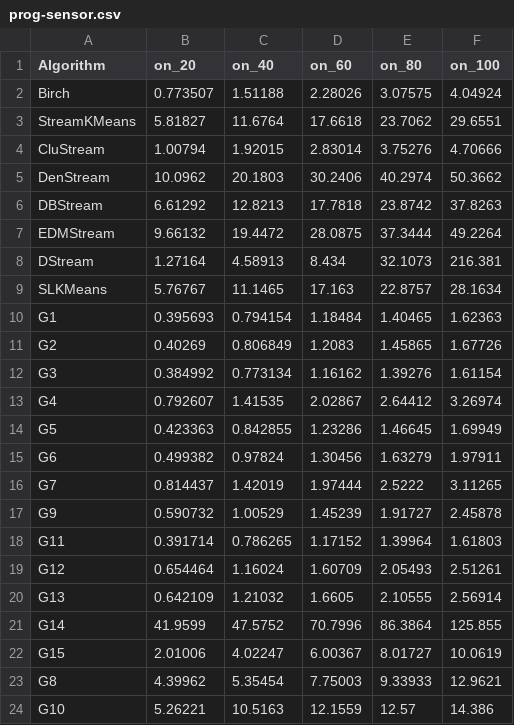
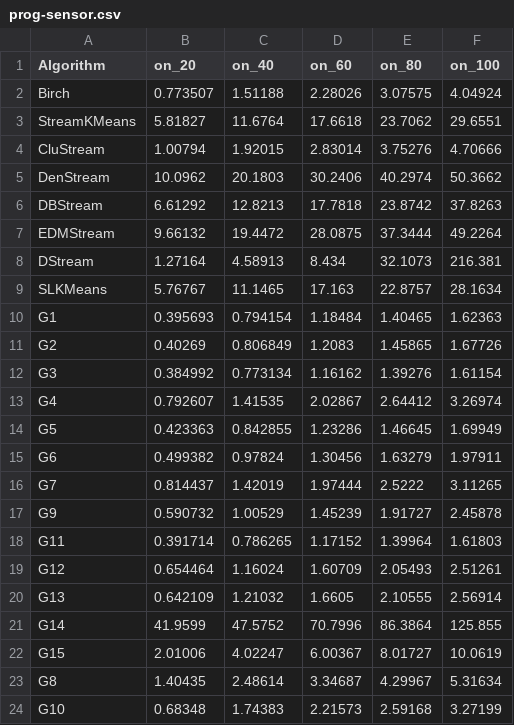
Before and after one commit to intellistream/Sesame, a CSV file: scripts/raw/prog-sensor.csv, drawn as a sheet.

Commit message:
fix: bench data 235808

```diff
--- a/scripts/raw/prog-sensor.csv
+++ b/scripts/raw/prog-sensor.csv
@@ -22,3 +22,3 @@ G14,41.9599,47.5752,70.7996,86.3864,125.855
 G15,2.01006,4.02247,6.00367,8.01727,10.0619
-G8,4.39962,5.35454,7.75003,9.33933,12.9621
-G10,5.26221,10.5163,12.1559,12.57,14.386
+G8,1.40435,2.48614,3.34687,4.29967,5.31634
+G10,0.68348,1.74383,2.21573,2.59168,3.27199
```
Also changed, not shown: scripts/raw/cluster-size.csv, scripts/raw/etb-sensor.csv, 4 other files.
